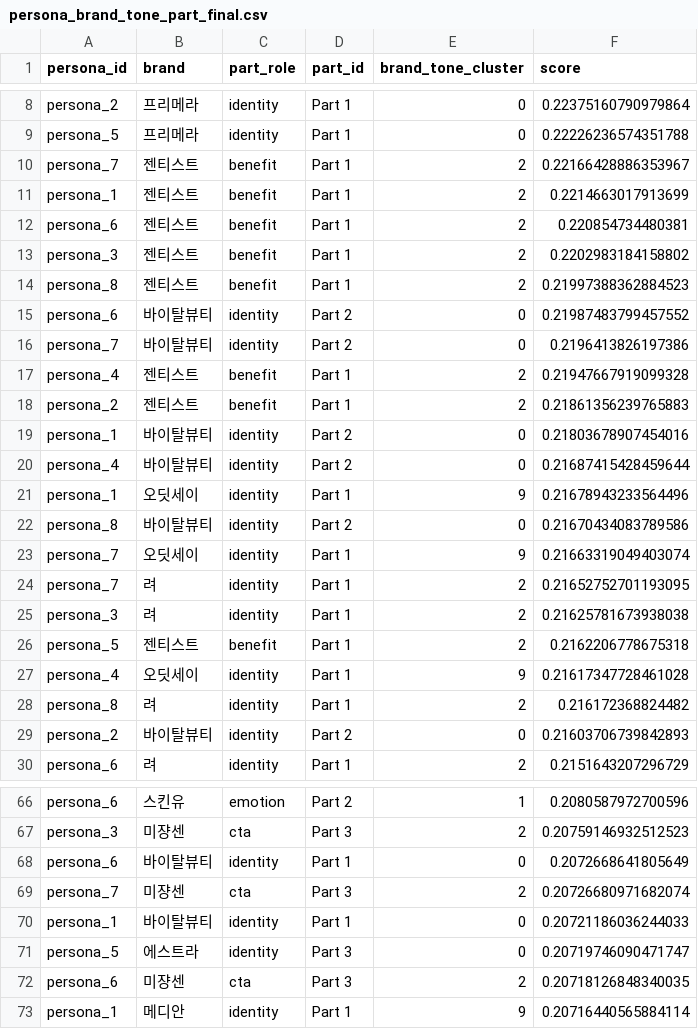
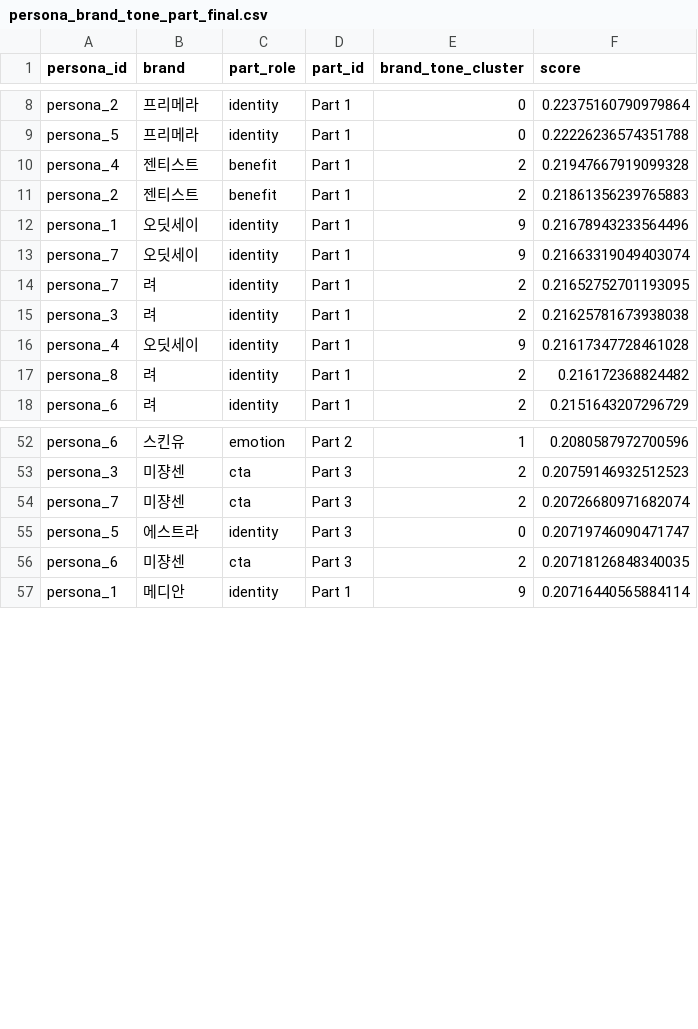
Before and after one commit to 20240807-YR/Amore-Crm-Explainable-Agent, a CSV file: data/persona_brand_tone_part_final.csv, drawn as a sheet; only a part is shown, gaps mark what is left out; the diff covers the shown part only.

```diff
--- a/data/persona_brand_tone_part_final.csv
+++ b/data/persona_brand_tone_part_final.csv
@@ -9,15 +9,5 @@ persona_2,프리메라,identity,Part 1,0,0.22375160790979864
 persona_5,프리메라,identity,Part 1,0,0.22226236574351788
-persona_7,젠티스트,benefit,Part 1,2,0.22166428886353967
-persona_1,젠티스트,benefit,Part 1,2,0.2214663017913699
-persona_6,젠티스트,benefit,Part 1,2,0.220854734480381
-persona_3,젠티스트,benefit,Part 1,2,0.2202983184158802
-persona_8,젠티스트,benefit,Part 1,2,0.21997388362884523
-persona_6,바이탈뷰티,identity,Part 2,0,0.21987483799457552
-persona_7,바이탈뷰티,identity,Part 2,0,0.2196413826197386
 persona_4,젠티스트,benefit,Part 1,2,0.21947667919099328
 persona_2,젠티스트,benefit,Part 1,2,0.21861356239765883
-persona_1,바이탈뷰티,identity,Part 2,0,0.21803678907454016
-persona_4,바이탈뷰티,identity,Part 2,0,0.21687415428459644
 persona_1,오딧세이,identity,Part 1,9,0.21678943233564496
-persona_8,바이탈뷰티,identity,Part 2,0,0.21670434083789586
 persona_7,오딧세이,identity,Part 1,9,0.21663319049403074
@@ -25,6 +15,4 @@ persona_7,려,identity,Part 1,2,0.21652752701193095
 persona_3,려,identity,Part 1,2,0.21625781673938038
-persona_5,젠티스트,benefit,Part 1,2,0.2162206778675318
 persona_4,오딧세이,identity,Part 1,9,0.21617347728461028
 persona_8,려,identity,Part 1,2,0.216172368824482
-persona_2,바이탈뷰티,identity,Part 2,0,0.21603706739842893
 persona_6,려,identity,Part 1,2,0.2151643207296729
@@ -67,5 +53,3 @@ persona_6,스킨유,emotion,Part 2,1,0.2080587972700596
 persona_3,미쟝센,cta,Part 3,2,0.20759146932512523
-persona_6,바이탈뷰티,identity,Part 1,0,0.2072668641805649
 persona_7,미쟝센,cta,Part 3,2,0.20726680971682074
-persona_1,바이탈뷰티,identity,Part 1,0,0.20721186036244033
 persona_5,에스트라,identity,Part 3,0,0.20719746090471747
```
Also changed, not shown: 16 removed rows elsewhere in this file, data/amore_brand_tone_rules.csv, data/brand_tone_cluster_by_brand.csv, 7 other files.
